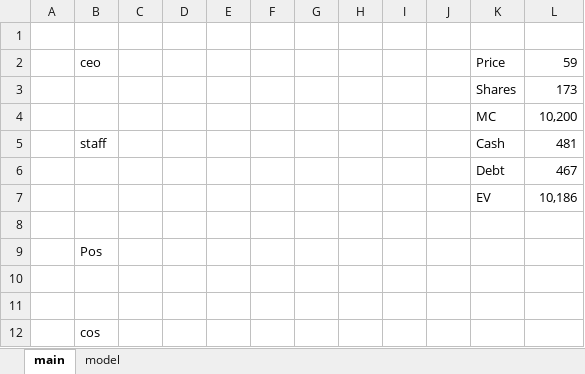
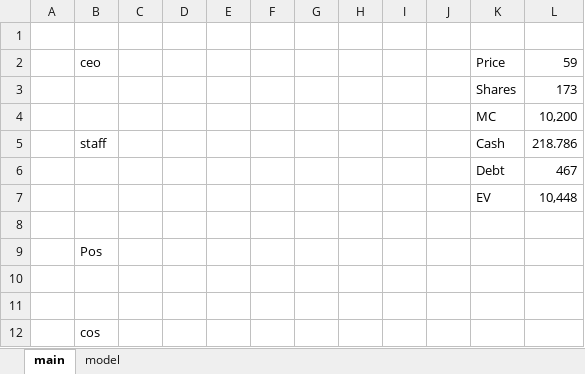
Before and after one commit to SBClemente/Finance, an Excel workbook: Stocks/TEM.xlsx, sheet main, drawn as a sheet; values as stored, in another font and other column widths than the file's, no borders; the diff names each change by its address in the sheet, - before the commit and + after, or states it on an @@ line.

```diff
--- a/Stocks/TEM.xlsx (sheet main)
+++ b/Stocks/TEM.xlsx (sheet main)
-L5: 481
+L5: 218.786
-L7: 10,186
+L7: 10,448
```
Also changed, not shown: sheet model, formulas that keep their value, Stocks/UBER.xlsx.
